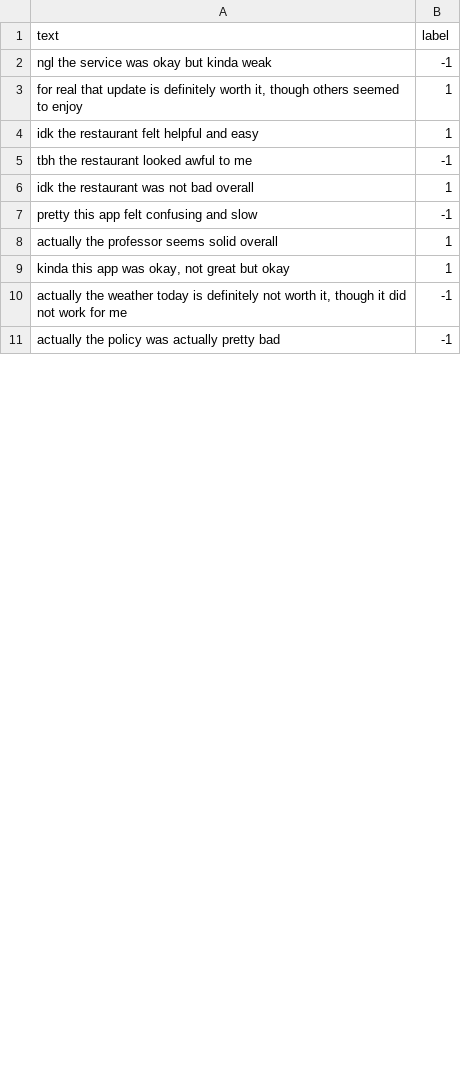
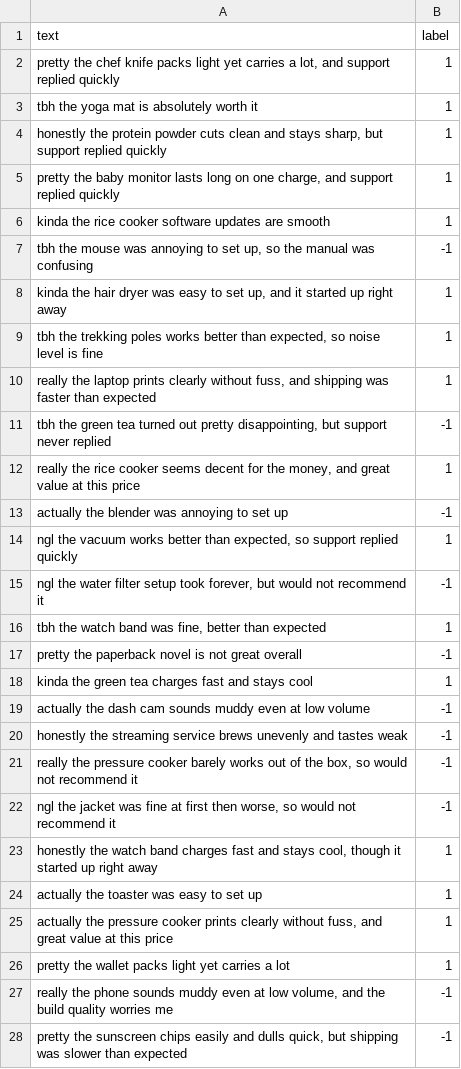
Before and after one commit to keisks/NLP-Exercise, a CSV file: Perceptron-for-Sentiment-Analysis/sentiment_train.csv, drawn as a sheet; only a part is shown; the diff covers the shown part only.

```diff
--- a/Perceptron-for-Sentiment-Analysis/sentiment_train.csv
+++ b/Perceptron-for-Sentiment-Analysis/sentiment_train.csv
@@ -1,11 +1,28 @@
 text,label
-ngl the service was okay but kinda weak,-1
-"for real that update is definitely worth it, though others seemed to enjoy",1
-idk the restaurant felt helpful and easy,1
-tbh the restaurant looked awful to me,-1
-idk the restaurant was not bad overall,1
-pretty this app felt confusing and slow,-1
-actually the professor seems solid overall,1
-"kinda this app was okay, not great but okay",1
-"actually the weather today is definitely not worth it, though it did not work for me",-1
-actually the policy was actually pretty bad,-1
+"pretty the chef knife packs light yet carries a lot, and support replied quickly",1
+tbh the yoga mat is absolutely worth it,1
+"honestly the protein powder cuts clean and stays sharp, but support replied quickly",1
+"pretty the baby monitor lasts long on one charge, and support replied quickly",1
+kinda the rice cooker software updates are smooth,1
+"tbh the mouse was annoying to set up, so the manual was confusing",-1
+"kinda the hair dryer was easy to set up, and it started up right away",1
+"tbh the trekking poles works better than expected, so noise level is fine",1
+"really the laptop prints clearly without fuss, and shipping was faster than expected",1
+"tbh the green tea turned out pretty disappointing, but support never replied",-1
+"really the rice cooker seems decent for the money, and great value at this price",1
+actually the blender was annoying to set up,-1
+"ngl the vacuum works better than expected, so support replied quickly",1
+"ngl the water filter setup took forever, but would not recommend it",-1
+"tbh the watch band was fine, better than expected",1
+pretty the paperback novel is not great overall,-1
+kinda the green tea charges fast and stays cool,1
+actually the dash cam sounds muddy even at low volume,-1
+honestly the streaming service brews unevenly and tastes weak,-1
+"really the pressure cooker barely works out of the box, so would not recommend it",-1
+"ngl the jacket was fine at first then worse, so would not recommend it",-1
+"honestly the watch band charges fast and stays cool, though it started up right away",1
+actually the toaster was easy to set up,1
+"actually the pressure cooker prints clearly without fuss, and great value at this price",1
+pretty the wallet packs light yet carries a lot,1
+"really the phone sounds muddy even at low volume, and the build quality worries me",-1
+"pretty the sunscreen chips easily and dulls quick, but shipping was slower than expected",-1
```
Also changed, not shown: 23 added rows and 10 edited cells elsewhere in this file, Perceptron-for-Sentiment-Analysis/sentiment_dev.csv, Perceptron-for-Sentiment-Analysis/sentiment_test.csv.
